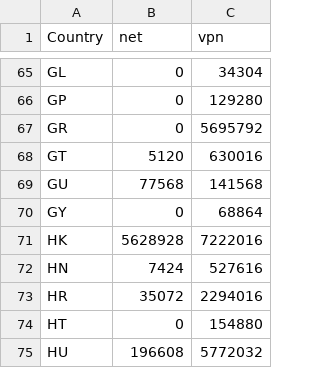
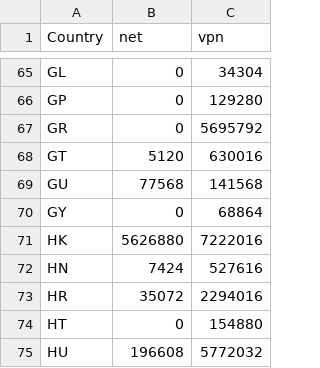
Before and after one commit to BluYous/bestroutetb-actions, a CSV file: openvpn-china-routes.csv, drawn as a sheet; only a part is shown, gaps mark what is left out; the diff covers the shown part only.

```diff
--- a/openvpn-china-routes.csv
+++ b/openvpn-china-routes.csv
@@ -70,3 +70,3 @@ GU,77568,141568
 GY,0,68864
-HK,5628928,7222016
+HK,5626880,7222016
 HN,7424,527616
```
Also changed, not shown: 19 edited cells elsewhere in this file.
